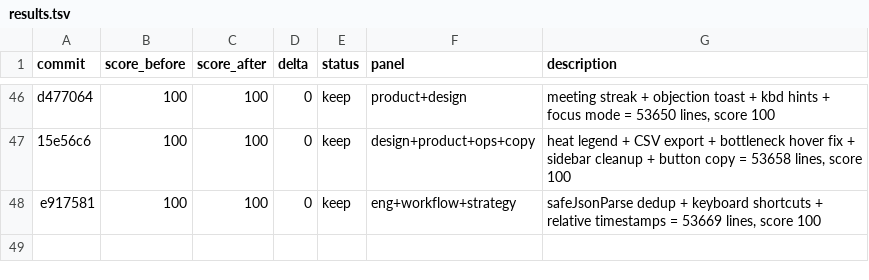
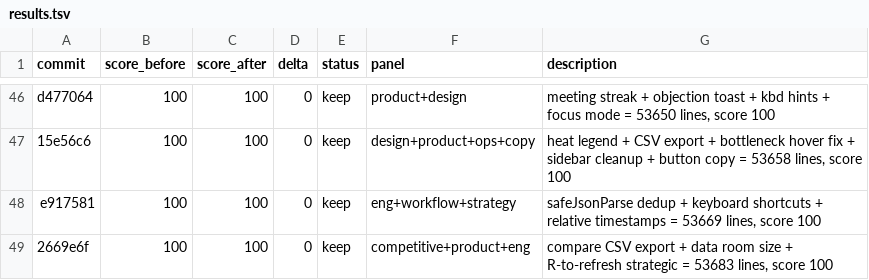
Before and after one commit to philippenyssen/raise-app, a TSV file: results.tsv, drawn as a sheet; only a part is shown, gaps mark what is left out; the diff names each change by its address in the sheet, - before the commit and + after, or states it on an @@ line.

```diff
--- a/results.tsv
+++ b/results.tsv
+row 49: 2669e6f | 100 | 100 | 0 | keep | competitive+product+eng | compare CSV export + data room size + R-to-refresh strategic = 53683 lines, score 100
```
Also changed, not shown: 2 other files.
